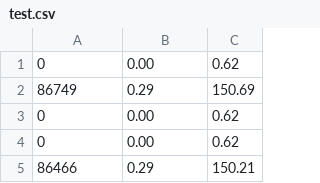
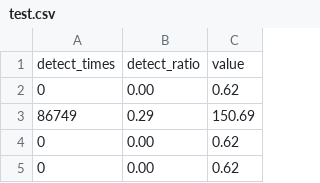
Before and after one commit to jphacks/F_2104, a CSV file: output/dustsensor_data/test.csv, drawn as a sheet; only a part is shown; the shorter side is filled out with more unchanged rows.

Commit message:
Update test.csv

```diff
--- a/output/dustsensor_data/test.csv
+++ b/output/dustsensor_data/test.csv
@@ -1 +1,2 @@
+detect_times, detect_ratio, value
 0,0.00,0.62
```
